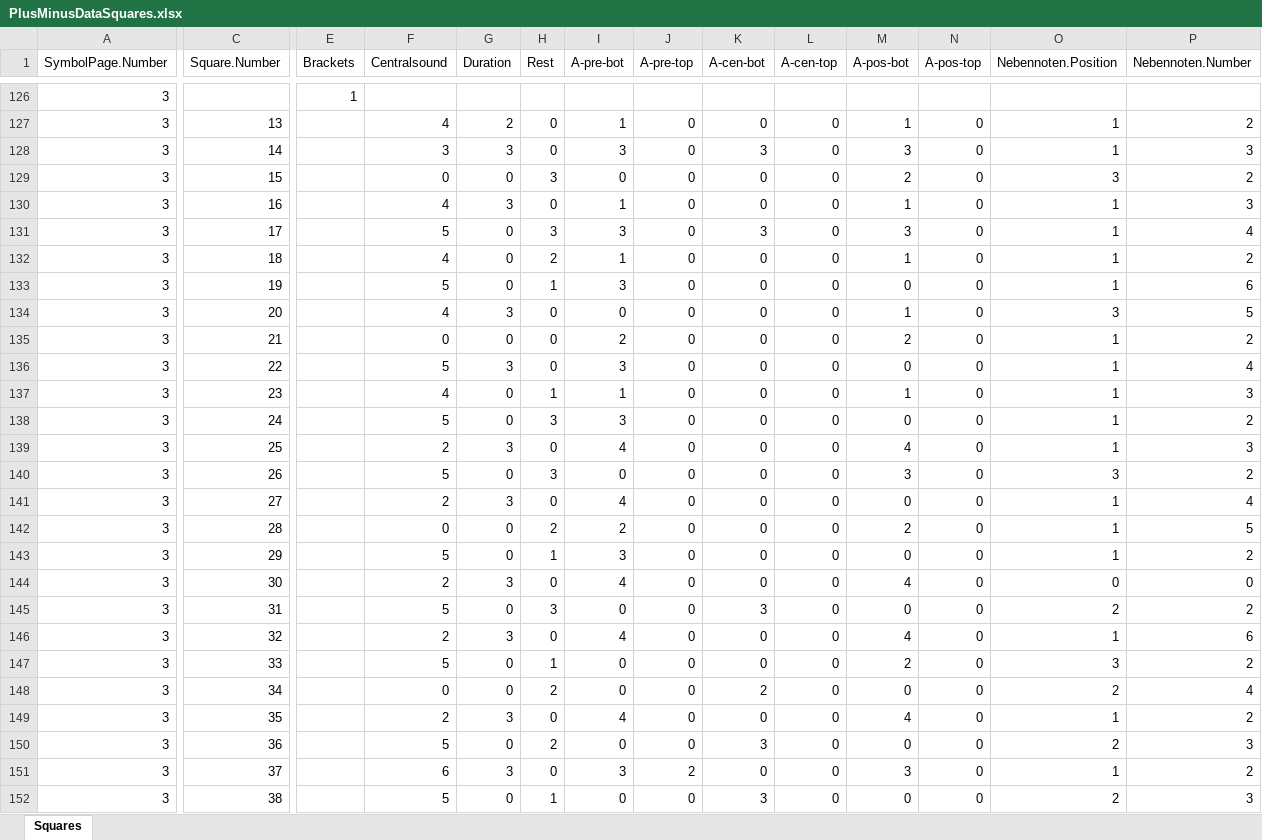
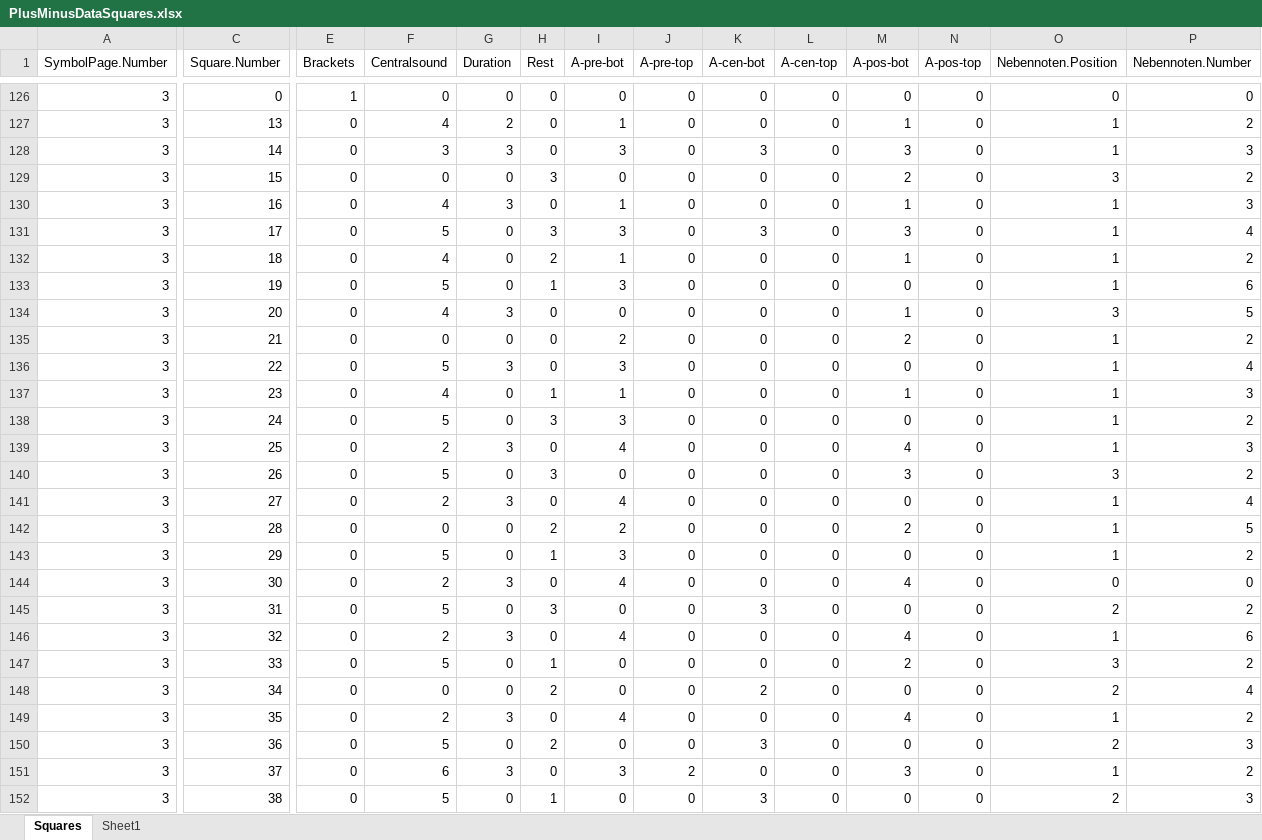
Before and after one commit to alcedocoenen/MetaPlus, an Excel workbook: Plus-Minus App/0. Data Sources/PlusMinusDataSquares.xlsx, sheet Squares, drawn as a sheet; only a part is shown, gaps mark what is left out; values as stored, in another font and other column widths than the file's, no borders; the diff covers the shown part only; the diff names each change by its address in the sheet, - before the commit and + after, or states it on an @@ line.

Commit message:
Square data raw toegevoegd

```diff
--- a/Plus-Minus App/0. Data Sources/PlusMinusDataSquares.xlsx (sheet Squares)
+++ b/Plus-Minus App/0. Data Sources/PlusMinusDataSquares.xlsx (sheet Squares)
+sheet tab: Sheet1
-C126 (Square.Number): (empty)
+C126 (Square.Number): 0
-F126 (Centralsound): (empty)
+F126 (Centralsound): 0
-G126 (Duration): (empty)
+G126 (Duration): 0
-H126 (Rest): (empty)
+H126 (Rest): 0
-I126 (A-pre-bot): (empty)
+I126 (A-pre-bot): 0
-J126 (A-pre-top): (empty)
+J126 (A-pre-top): 0
-K126 (A-cen-bot): (empty)
+K126 (A-cen-bot): 0
-L126 (A-cen-top): (empty)
+L126 (A-cen-top): 0
-M126 (A-pos-bot): (empty)
+M126 (A-pos-bot): 0
-N126 (A-pos-top): (empty)
+N126 (A-pos-top): 0
-O126 (Nebennoten.Position): (empty)
+O126 (Nebennoten.Position): 0
-P126 (Nebennoten.Number): (empty)
+P126 (Nebennoten.Number): 0
-E127:E152 (Brackets): (empty)
+E127:E152 (Brackets): 0
```
Also changed, not shown: 4 added rows, 4 removed rows and 891 edited cells elsewhere in this sheet, 1 other file.
